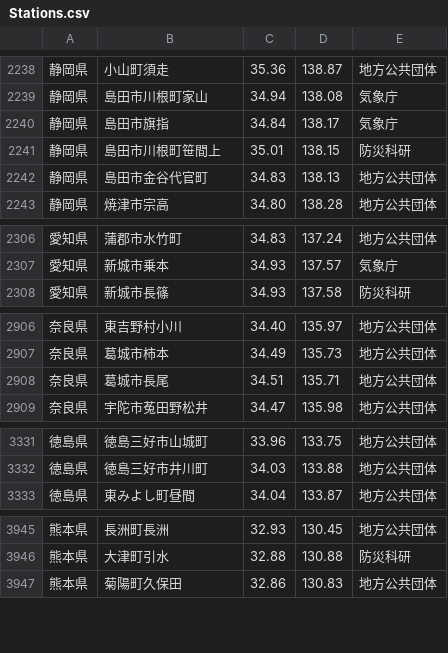
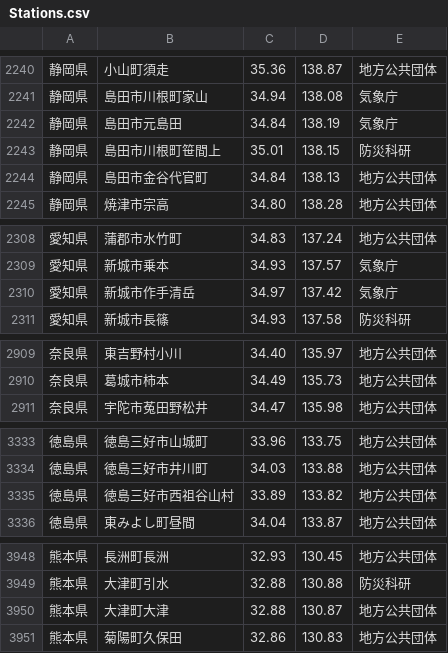
Before and after one commit to p2pquake/epsp-peer-cs, a CSV file: Map/Resources/Points/Stations.csv, drawn as a sheet; only a part is shown, gaps mark what is left out; the diff covers the shown part only.

```diff
--- a/Map/Resources/Points/Stations.csv
+++ b/Map/Resources/Points/Stations.csv
@@ -2239,5 +2241,5 @@
 静岡県,島田市川根町家山,34.94,138.08,気象庁
-静岡県,島田市旗指,34.84,138.17,気象庁
+静岡県,島田市元島田,34.84,138.19,気象庁
 静岡県,島田市川根町笹間上,35.01,138.15,防災科研
-静岡県,島田市金谷代官町,34.83,138.13,地方公共団体
+静岡県,島田市金谷代官町,34.84,138.13,地方公共団体
 静岡県,焼津市宗高,34.80,138.28,地方公共団体
@@ -2307,2 +2309,3 @@
 愛知県,新城市乗本,34.93,137.57,気象庁
+愛知県,新城市作手清岳,34.97,137.42,気象庁
 愛知県,新城市長篠,34.93,137.58,防災科研
@@ -2907,3 +2910,2 @@
 奈良県,葛城市柿本,34.49,135.73,地方公共団体
-奈良県,葛城市長尾,34.51,135.71,地方公共団体
 奈良県,宇陀市菟田野松井,34.47,135.98,地方公共団体
@@ -3332,2 +3334,3 @@
 徳島県,徳島三好市井川町,34.03,133.88,地方公共団体
+徳島県,徳島三好市西祖谷山村,33.89,133.82,地方公共団体
 徳島県,東みよし町昼間,34.04,133.87,地方公共団体
@@ -3946,2 +3949,3 @@
 熊本県,大津町引水,32.88,130.88,防災科研
+熊本県,大津町大津,32.88,130.87,地方公共団体
 熊本県,菊陽町久保田,32.86,130.83,地方公共団体
```
Also changed, not shown: 5 added rows, 3 removed rows, 5 moved rows and 7 edited cells elsewhere in this file.
